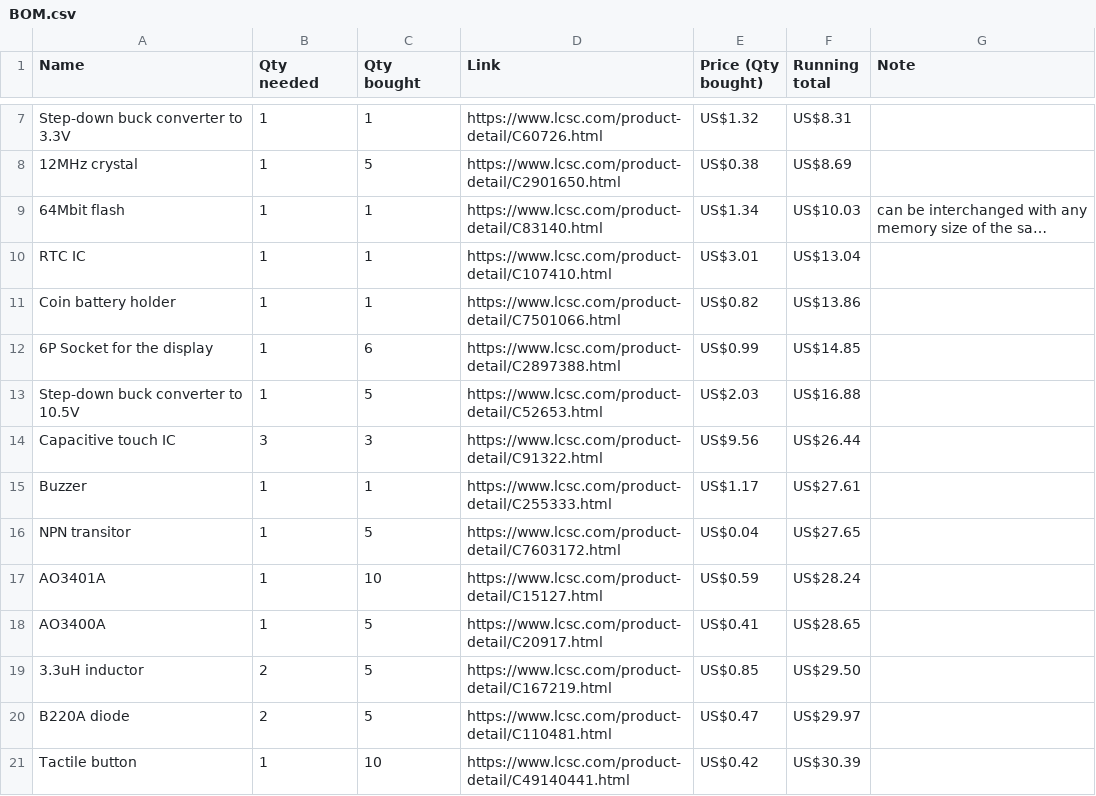
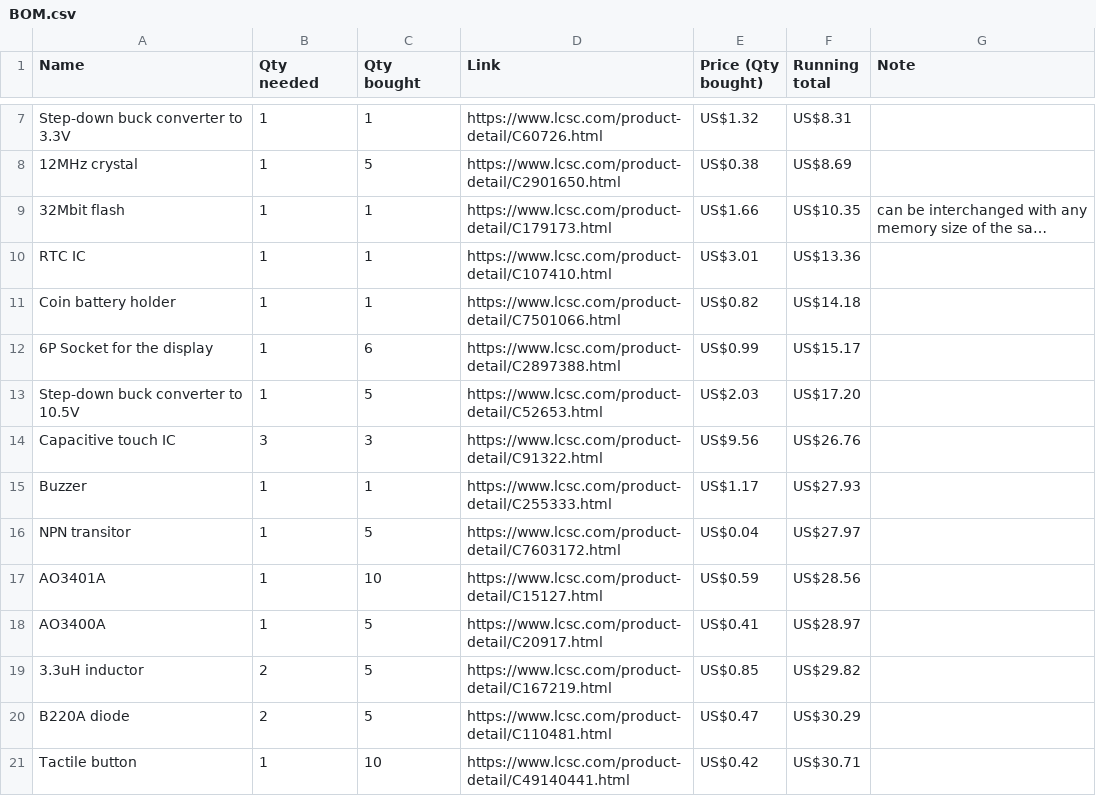
Before and after one commit to Anvarys/lightclock, a CSV file: BOM/BOM.csv, drawn as a sheet; only a part is shown, gaps mark what is left out; long unchanged cells end in …; the diff covers the shown part only; the diff names each change by its address in the sheet, - before the commit and + after, or states it on an @@ line.

```diff
--- a/BOM/BOM.csv
+++ b/BOM/BOM.csv
-A9 (Name): 64Mbit flash
+A9 (Name): 32Mbit flash
-D9 (Link): https://www.lcsc.com/product-detail/C83140.html
+D9 (Link): https://www.lcsc.com/product-detail/C179173.html
-E9 (Price (Qty bought)): US$1.34
+E9 (Price (Qty bought)): US$1.66
-F9 (Running total): US$10.03
+F9 (Running total): US$10.35
-F10 (Running total): US$13.04
+F10 (Running total): US$13.36
-F11 (Running total): US$13.86
+F11 (Running total): US$14.18
-F12 (Running total): US$14.85
+F12 (Running total): US$15.17
-F13 (Running total): US$16.88
+F13 (Running total): US$17.20
-F14 (Running total): US$26.44
+F14 (Running total): US$26.76
-F15 (Running total): US$27.61
+F15 (Running total): US$27.93
-F16 (Running total): US$27.65
+F16 (Running total): US$27.97
-F17 (Running total): US$28.24
+F17 (Running total): US$28.56
-F18 (Running total): US$28.65
+F18 (Running total): US$28.97
-F19 (Running total): US$29.50
+F19 (Running total): US$29.82
-F20 (Running total): US$29.97
+F20 (Running total): US$30.29
-F21 (Running total): US$30.39
+F21 (Running total): US$30.71
```
Also changed, not shown: 2 added rows, 1 removed row and 47 edited cells elsewhere in this file, 5 other files.
